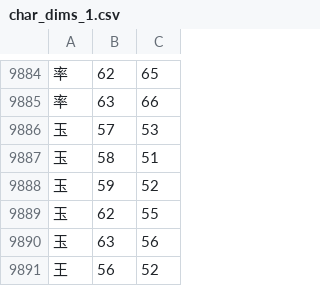
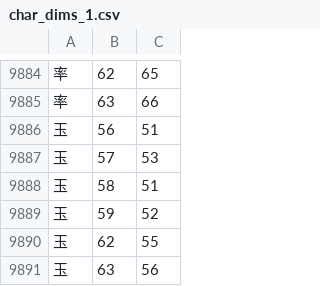
Before and after one commit to KarlTDebiec/Scinoephile, a CSV file: scinoephile/data/ocr/char_dims_1.csv, drawn as a sheet; only a part is shown, gaps mark what is left out; the shorter side is filled out with more unchanged rows; the diff names each change by its address in the sheet, - before the commit and + after, or states it on an @@ line.

```diff
--- a/scinoephile/data/ocr/char_dims_1.csv
+++ b/scinoephile/data/ocr/char_dims_1.csv
+row 9886: 玉 | 56 | 51
```
Also changed, not shown: 11 other files.
